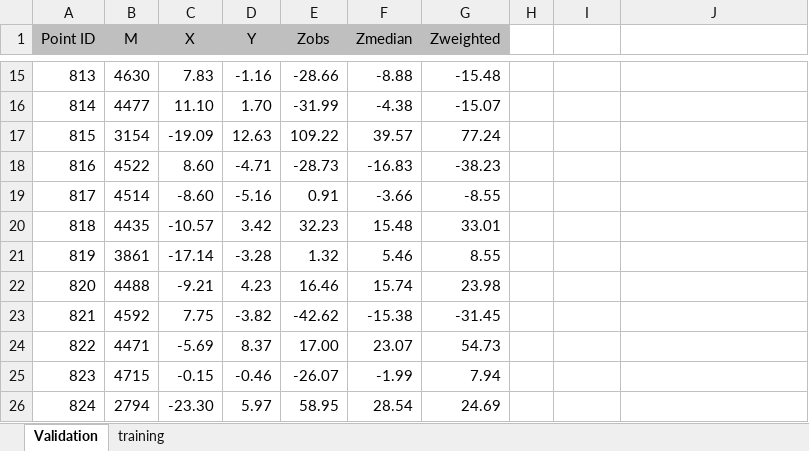
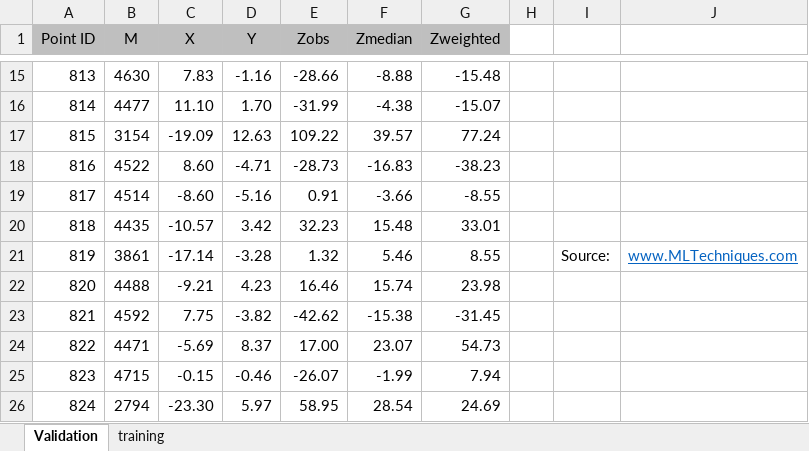
Before and after one commit to VincentGranville/Machine-Learning, an Excel workbook: Spreadsheets/fuzzyf2.xlsx, sheet Validation, drawn as a sheet; only a part is shown, gaps mark what is left out; values as stored, in another font and other column widths than the file's, no borders; charts and pictures not drawn; the diff names each change by its address in the sheet, - before the commit and + after, or states it on an @@ line.

Commit message:
Fuzzy regression, small output file from fuzzy2.py

```diff
--- a/Spreadsheets/fuzzyf2.xlsx (sheet Validation)
+++ b/Spreadsheets/fuzzyf2.xlsx (sheet Validation)
-I21: (empty)
+I21: Source:
-J21: (empty)
+J21: www.MLTechniques.com
```
